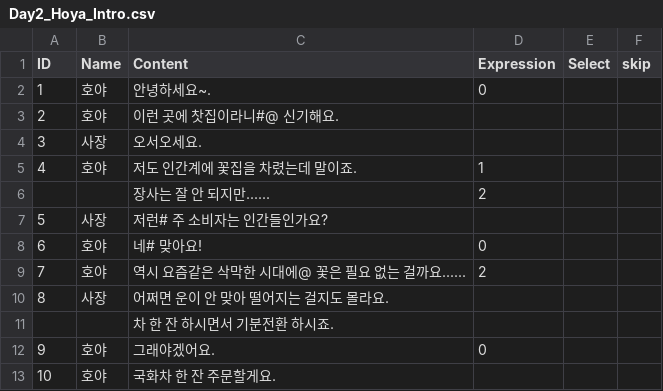
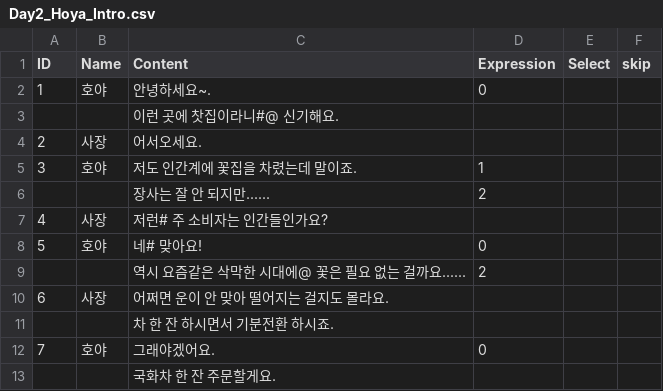
Before and after one commit to jwildkj/Crazy_Animals, a CSV file: Assets/Resources/Dialogues/Day2_Hoya_Intro.csv, drawn as a sheet.

```diff
--- a/Assets/Resources/Dialogues/Day2_Hoya_Intro.csv
+++ b/Assets/Resources/Dialogues/Day2_Hoya_Intro.csv
@@ -2,12 +2,12 @@ ID,Name,Content,Expression,Select,skip
 1,호야,안녕하세요~.,0,,
-2,호야,이런 곳에 찻집이라니#@ 신기해요.,,,
-3,사장,오서오세요.,,,
-4,호야,저도 인간계에 꽃집을 차렸는데 말이죠.,1,,
+,,이런 곳에 찻집이라니#@ 신기해요.,,,
+2,사장,어서오세요.,,,
+3,호야,저도 인간계에 꽃집을 차렸는데 말이죠.,1,,
 ,,장사는 잘 안 되지만......,2,,
-5,사장,저런# 주 소비자는 인간들인가요?,,,
-6,호야,네# 맞아요!,0,,
-7,호야,역시 요즘같은 삭막한 시대에@ 꽃은 필요 없는 걸까요......,2,,
-8,사장,어쩌면 운이 안 맞아 떨어지는 걸지도 몰라요.,,,
+4,사장,저런# 주 소비자는 인간들인가요?,,,
+5,호야,네# 맞아요!,0,,
+,,역시 요즘같은 삭막한 시대에@ 꽃은 필요 없는 걸까요......,2,,
+6,사장,어쩌면 운이 안 맞아 떨어지는 걸지도 몰라요.,,,
 ,,차 한 잔 하시면서 기분전환 하시죠.,,,
-9,호야,그래야겠어요.,0,,
-10,호야,국화차 한 잔 주문할게요.,,,
+7,호야,그래야겠어요.,0,,
+,,국화차 한 잔 주문할게요.,,,
```
Also changed, not shown: Assets/Resources/Dialogues/Day2_Dongbaek_Result.csv, Assets/Resources/Dialogues/Day2_Hwaseo_Result.csv, 23 other files.
